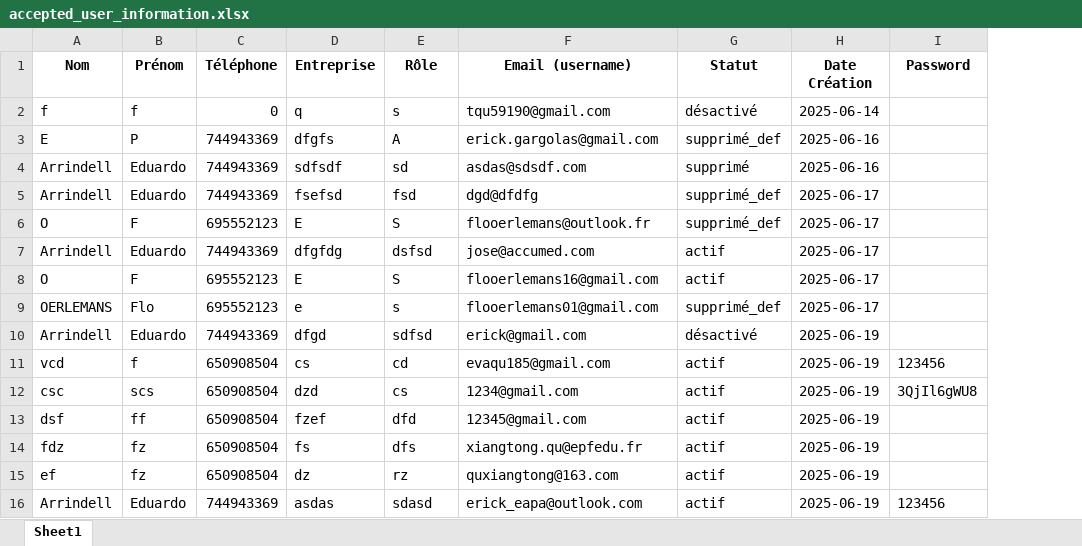
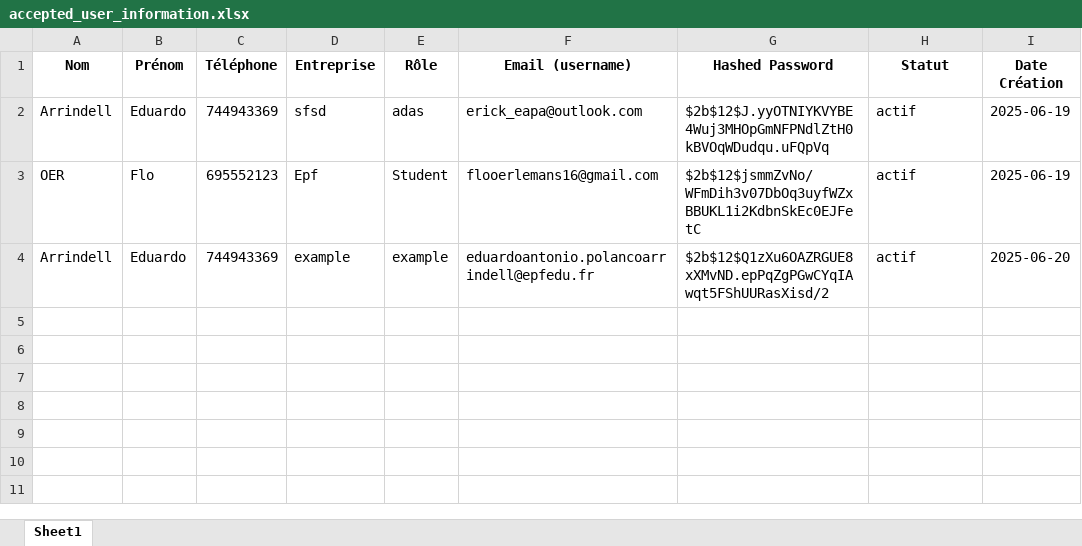
Before and after one commit to eduardopolanc/HOSPITALIX, an Excel workbook: static/accepted_user_information.xlsx, sheet Sheet1, drawn as a sheet; values as stored, in another font and other column widths than the file's, no borders; removed rows and columns are numbered as before the commit, all else as after; the diff names each change by its address in the sheet, - before the commit and + after, or states it on an @@ line.

```diff
--- a/static/accepted_user_information.xlsx (sheet Sheet1)
+++ b/static/accepted_user_information.xlsx (sheet Sheet1)
+column G (Hashed Password), rows 2-4: $2b$12$J.yyOTNIYKVYBE4Wuj3MHOpGmNFPNdlZtH0kBVOqWDudqu.uFQpVq | $2b$12$jsmmZvNo/WFmDih3v07DbOq3uyfWZxBBUKL1i2KdbnSkEc0EJFetC | $2b$12$Q1zXu6OAZRGUE8xXMvND.epPqZgPGwCYqIAwqt5FShUURasXisd/2
-column I (Password), row 16: 123456
-row 2: f | f | 0 | q | s | tqu59190@gmail.com | désactivé | 2025-06-14
-row 3: E | P | 744943369 | dfgfs | A | erick.gargolas@gmail.com | supprimé_def | 2025-06-16
-row 4: Arrindell | Eduardo | 744943369 | sdfsdf | sd | asdas@sdsdf.com | supprimé | 2025-06-16
-row 5: Arrindell | Eduardo | 744943369 | fsefsd | fsd | dgd@dfdfg | supprimé_def | 2025-06-17
-row 6: O | F | 695552123 | E | S | flooerlemans@outlook.fr | supprimé_def | 2025-06-17
-D2 (Entreprise): dfgfdg
+D2 (Entreprise): sfsd
-E2 (Rôle): dsfsd
+E2 (Rôle): adas
-F2 (Email (username)): jose@accumed.com
+F2 (Email (username)): erick_eapa@outlook.com
-I2:I3 (Date Création): 2025-06-17
+I2:I3 (Date Création): 2025-06-19
-A3 (Nom): O
+A3 (Nom): OER
-B3 (Prénom): F
+B3 (Prénom): Flo
-D3 (Entreprise): E
+D3 (Entreprise): Epf
-E3 (Rôle): S
+E3 (Rôle): Student
-row 9: OERLEMANS | Flo | 695552123 | e | s | flooerlemans01@gmail.com | supprimé_def | 2025-06-17
-row 10: Arrindell | Eduardo | 744943369 | dfgd | sdfsd | erick@gmail.com | désactivé | 2025-06-19
-row 11: vcd | f | 650908504 | cs | cd | evaqu185@gmail.com | actif | 2025-06-19 | 123456
-row 12: csc | scs | 650908504 | dzd | cs | 1234@gmail.com | actif | 2025-06-19 | 3QjIl6gWU8
-row 13: dsf | ff | 650908504 | fzef | dfd | 12345@gmail.com | actif | 2025-06-19
-row 14: fdz | fz | 650908504 | fs | dfs | xiangtong.qu@epfedu.fr | actif | 2025-06-19
-row 15: ef | fz | 650908504 | dz | rz | quxiangtong@163.com | actif | 2025-06-19
-D4 (Entreprise): asdas
+D4 (Entreprise): example
-E4 (Rôle): sdasd
+E4 (Rôle): example
-F4 (Email (username)): erick_eapa@outlook.com
+F4 (Email (username)): eduardoantonio.polancoarrindell@epfedu.fr
-I4 (Date Création): 2025-06-19
+I4 (Date Création): 2025-06-20
```
Also changed, not shown: Commentaire.xlsx, demandes_en_attente.xlsx, 7 other files.
